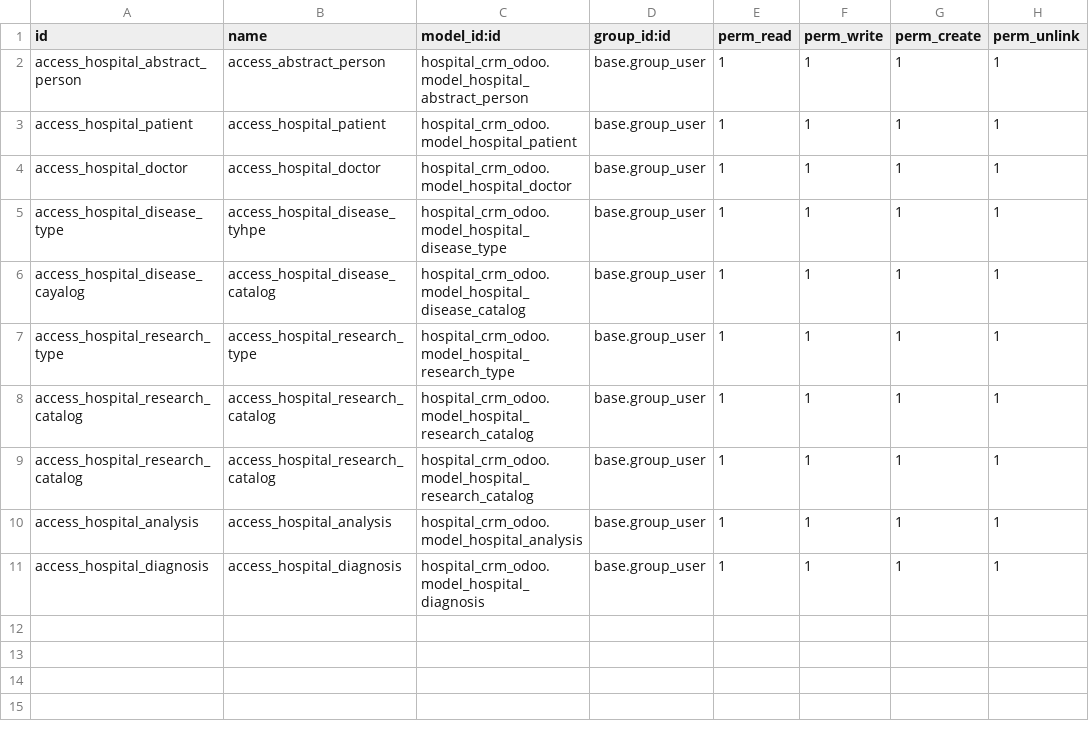
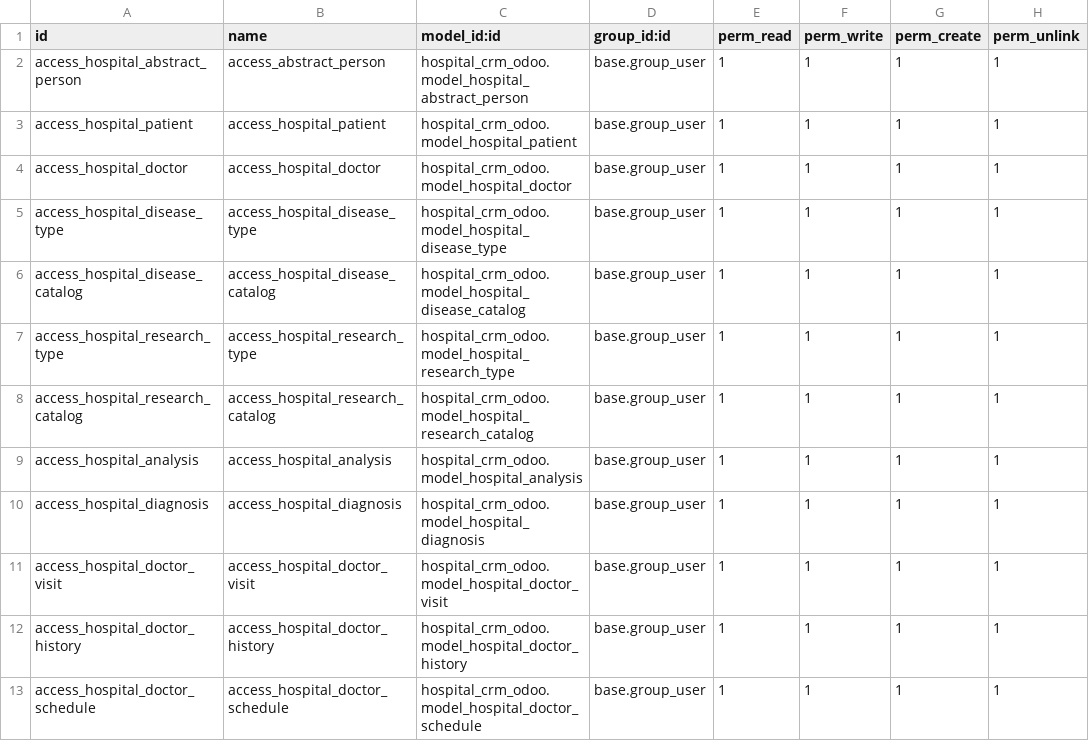
Before and after one commit to HalynaPetrova/hospital_crm_odoo, a CSV file: security/ir.model.access.csv, drawn as a sheet.

Commit message:
create models: doctor_visit, doctor_histore, doctor_schedule

```diff
--- a/security/ir.model.access.csv
+++ b/security/ir.model.access.csv
@@ -4,6 +4,5 @@ access_hospital_patient,access_hospital_patient,hospital_crm_odoo.model_hospital
 access_hospital_doctor,access_hospital_doctor,hospital_crm_odoo.model_hospital_doctor,base.group_user,1,1,1,1
-access_hospital_disease_type,access_hospital_disease_tyhpe,hospital_crm_odoo.model_hospital_disease_type,base.group_user,1,1,1,1
-access_hospital_disease_cayalog,access_hospital_disease_catalog,hospital_crm_odoo.model_hospital_disease_catalog,base.group_user,1,1,1,1
+access_hospital_disease_type,access_hospital_disease_type,hospital_crm_odoo.model_hospital_disease_type,base.group_user,1,1,1,1
+access_hospital_disease_catalog,access_hospital_disease_catalog,hospital_crm_odoo.model_hospital_disease_catalog,base.group_user,1,1,1,1
 access_hospital_research_type,access_hospital_research_type,hospital_crm_odoo.model_hospital_research_type,base.group_user,1,1,1,1
-access_hospital_research_catalog,access_hospital_research_catalog,hospital_crm_odoo.model_hospital_research_catalog,base.group_user,1,1,1,1
 access_hospital_research_catalog,access_hospital_research_catalog,hospital_crm_odoo.model_hospital_research_catalog,base.group_user,1,1,1,1
@@ -11 +10,4 @@ access_hospital_analysis,access_hospital_analysis,hospital_crm_odoo.model_hospit
 access_hospital_diagnosis,access_hospital_diagnosis,hospital_crm_odoo.model_hospital_diagnosis,base.group_user,1,1,1,1
+access_hospital_doctor_visit,access_hospital_doctor_visit,hospital_crm_odoo.model_hospital_doctor_visit,base.group_user,1,1,1,1
+access_hospital_doctor_history,access_hospital_doctor_history,hospital_crm_odoo.model_hospital_doctor_history,base.group_user,1,1,1,1
+access_hospital_doctor_schedule,access_hospital_doctor_schedule,hospital_crm_odoo.model_hospital_doctor_schedule,base.group_user,1,1,1,1
```
Also changed, not shown: 1 other file.
